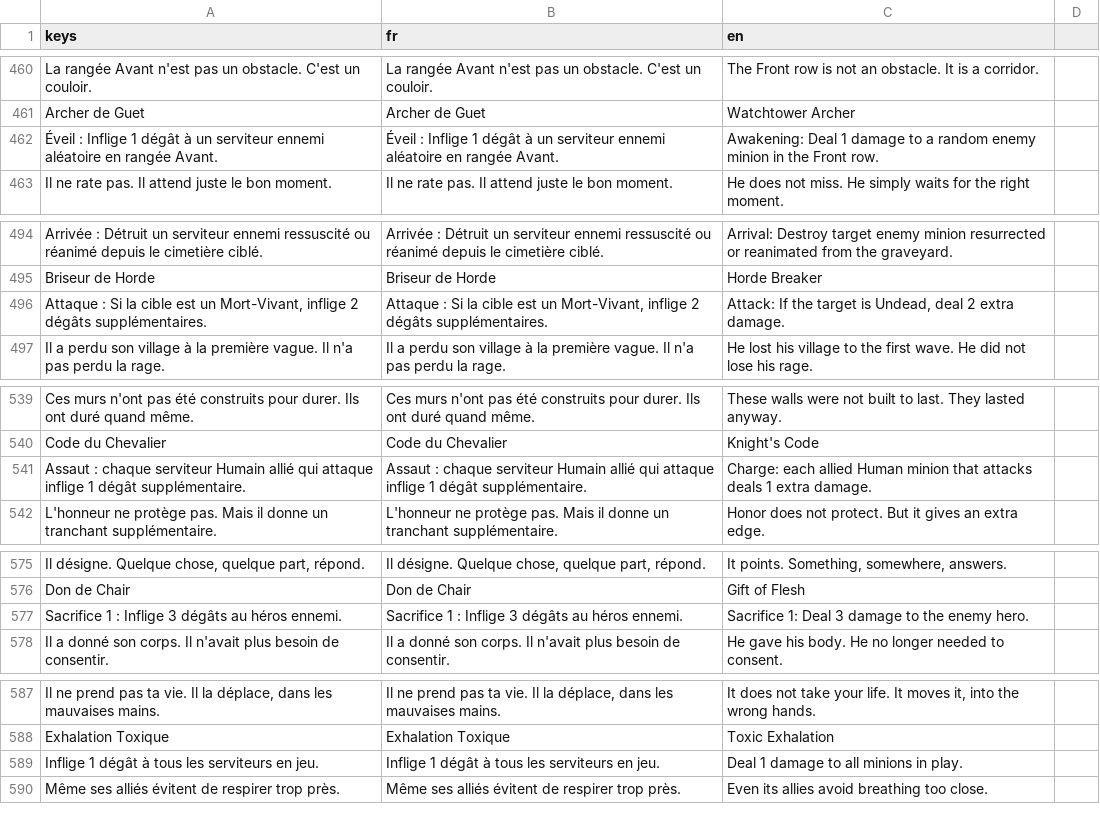
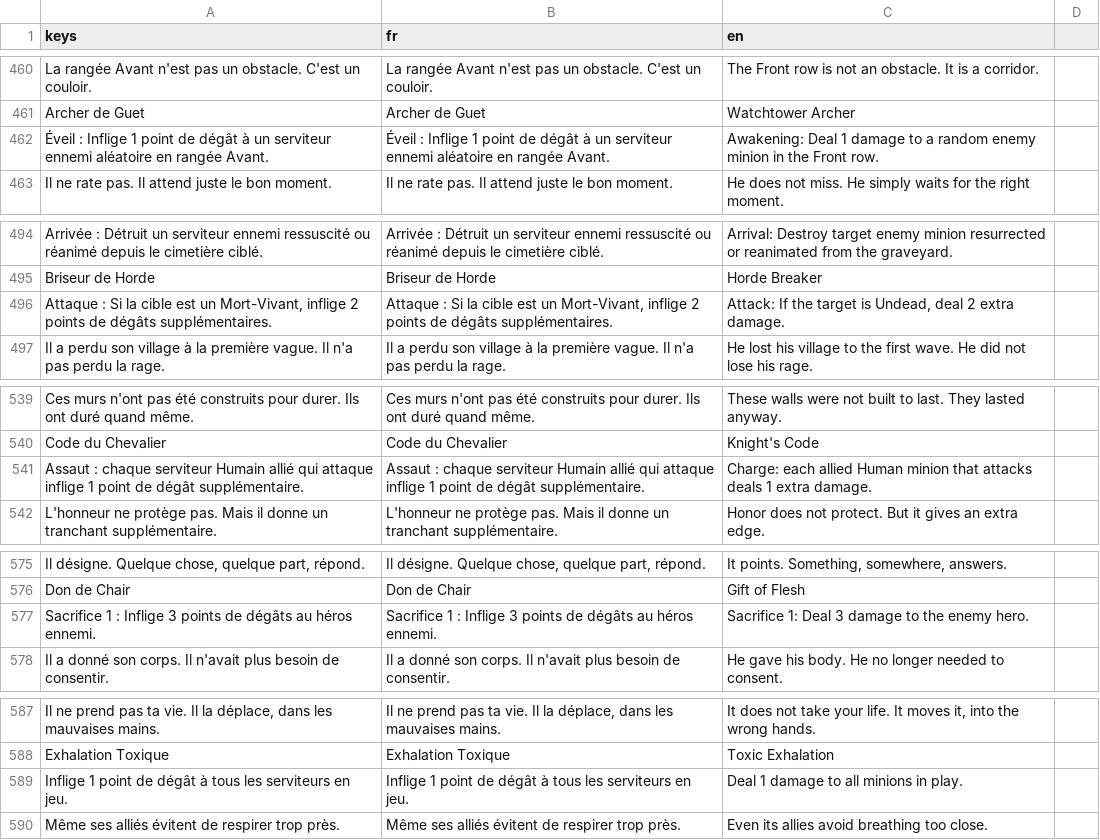
Before and after one commit to Nicolas82200/Wyrdane, a CSV file: translations/game.csv, drawn as a sheet; only a part is shown, gaps mark what is left out; the diff covers the shown part only; the diff names each change by its address in the sheet, - before the commit and + after, or states it on an @@ line.

```diff
--- a/translations/game.csv
+++ b/translations/game.csv
-A462 (keys): …Inflige 1 dégât à…
+A462 (keys): …Inflige 1 point de dégât à…
-B462 (fr): …Inflige 1 dégât à…
+B462 (fr): …Inflige 1 point de dégât à…
-A496 (keys): …inflige 2 dégâts supplémentaires.
+A496 (keys): …inflige 2 points de dégâts supplémentaires.
-B496 (fr): …inflige 2 dégâts supplémentaires.
+B496 (fr): …inflige 2 points de dégâts supplémentaires.
-A541 (keys): …inflige 1 dégât supplémentaire.
+A541 (keys): …inflige 1 point de dégât supplémentaire.
-B541 (fr): …inflige 1 dégât supplémentaire.
+B541 (fr): …inflige 1 point de dégât supplémentaire.
-A577 (keys): …Inflige 3 dégâts au…
+A577 (keys): …Inflige 3 points de dégâts au…
-B577 (fr): …Inflige 3 dégâts au…
+B577 (fr): …Inflige 3 points de dégâts au…
-A589 (keys): Inflige 1 dégât à…
+A589 (keys): Inflige 1 point de dégât à…
-B589 (fr): Inflige 1 dégât à…
+B589 (fr): Inflige 1 point de dégât à…
```
Also changed, not shown: 3 added rows, 3 removed rows and 63 edited cells elsewhere in this file, 42 other files.
